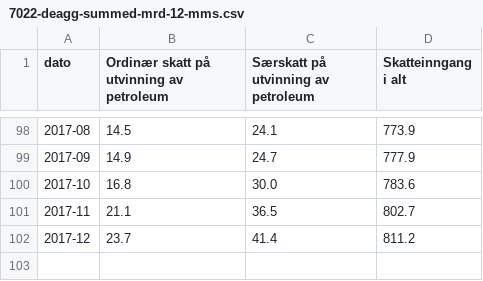
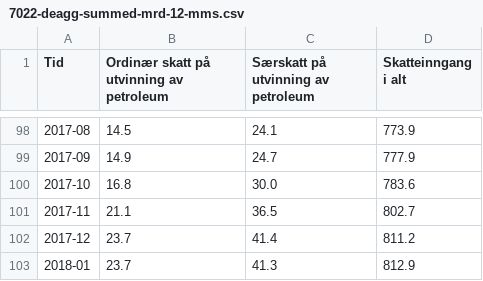
Before and after one commit to ivarref/clj-simple-chart, a CSV file: data/7022/7022-deagg-summed-mrd-12-mms.csv, drawn as a sheet; only a part is shown, gaps mark what is left out; the diff names each change by its address in the sheet, - before the commit and + after, or states it on an @@ line.

```diff
--- a/data/7022/7022-deagg-summed-mrd-12-mms.csv
+++ b/data/7022/7022-deagg-summed-mrd-12-mms.csv
-A1: dato
+A1: Tid
+row 103: 2018-01 | 23.7 | 41.3 | 812.9
```
Also changed, not shown: data/7022/7022-by-region.csv, data/7022/7022-deagg-summed-12-mms.csv, 10 other files.
